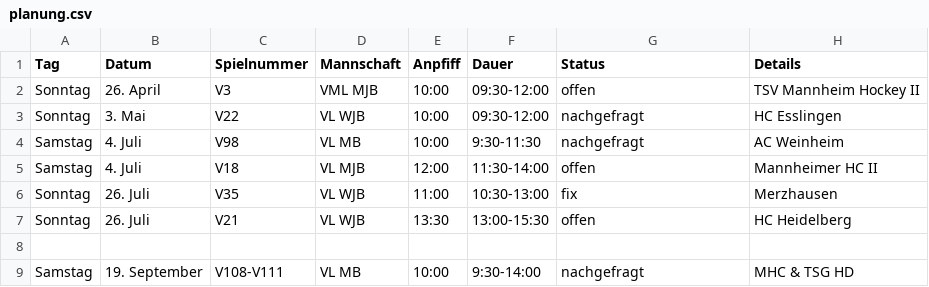
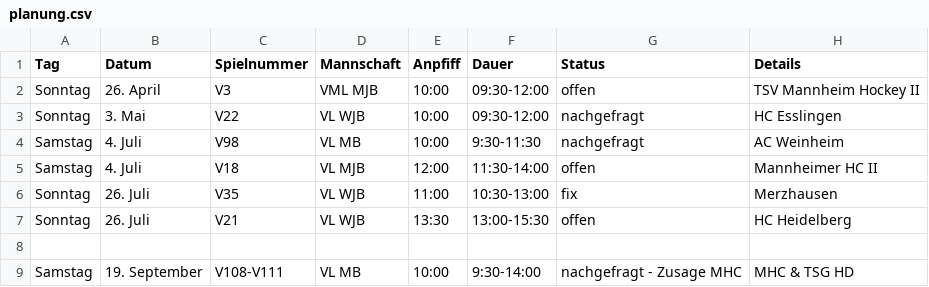
Before and after one commit to feldsaison/ka_feldsaison_2019, a CSV file: 2020/planung.csv, drawn as a sheet.

Commit message:
Update planung.csv

```diff
--- a/2020/planung.csv
+++ b/2020/planung.csv
@@ -8,2 +8,2 @@ Sonntag,26. Juli, V21, VL WJB, 13:30, 13:00-15:30, offen, HC Heidelberg
 
-Samstag, 19. September, V108-V111, VL MB, 10:00, 9:30-14:00, nachgefragt, MHC & TSG HD
+Samstag, 19. September, V108-V111, VL MB, 10:00, 9:30-14:00, nachgefragt - Zusage MHC, MHC & TSG HD
```
